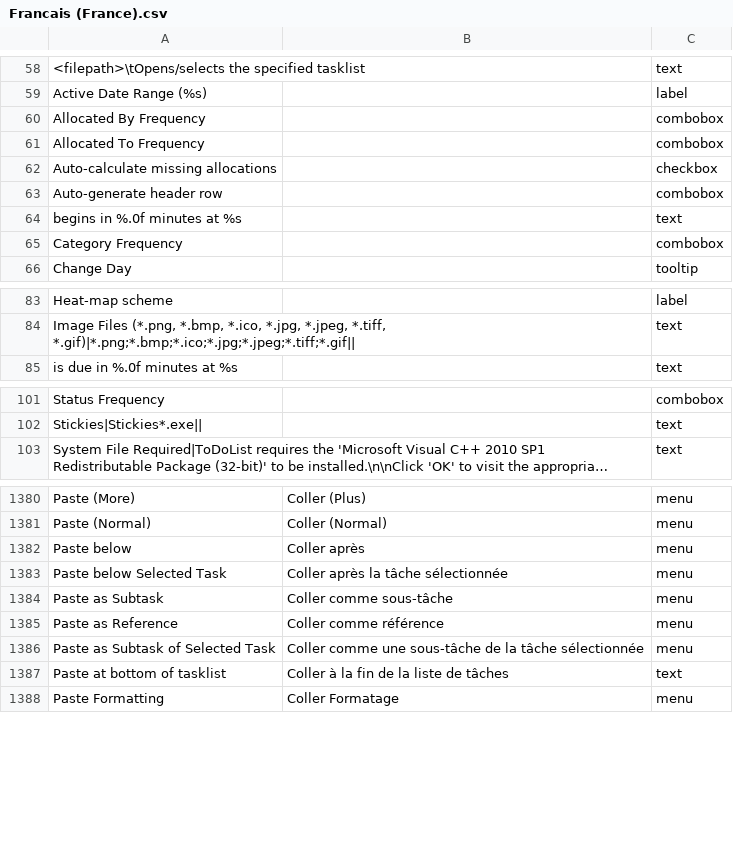
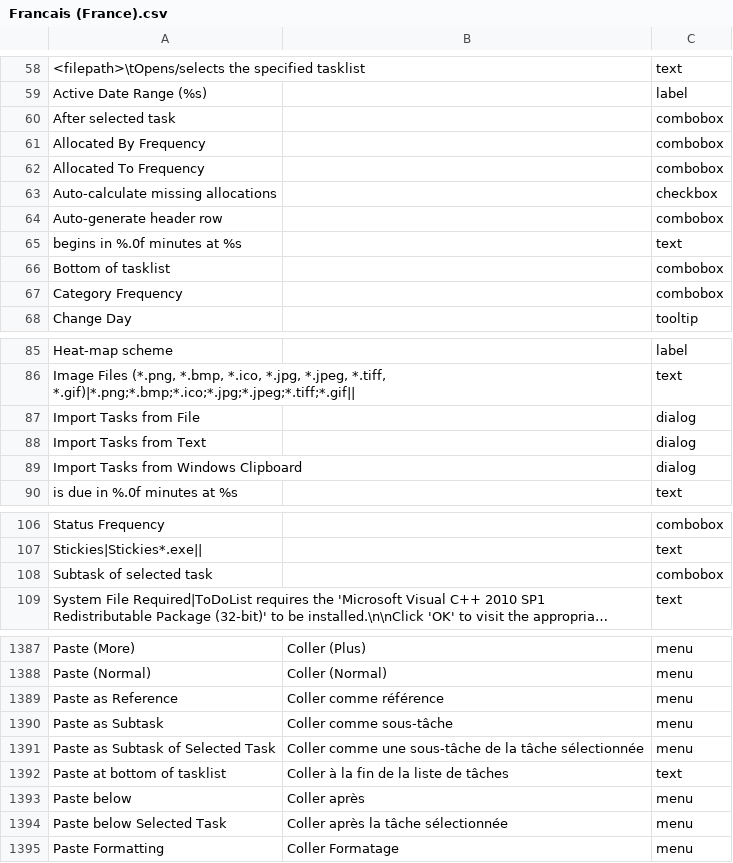
Before and after one commit to abstractspoon/ToDoList_Resources, a CSV file: Translations/Francais (France).csv, drawn as a sheet; only a part is shown, gaps mark what is left out; long unchanged cells end in …; the diff covers the shown part only; the diff names each change by its address in the sheet, - before the commit and + after, or states it on an @@ line.

```diff
--- a/Translations/Francais (France).csv
+++ b/Translations/Francais (France).csv
+row 60: After selected task |  | combobox
+row 66: Bottom of tasklist |  | combobox
+row 87: Import Tasks from File |  | dialog
+row 88: Import Tasks from Text |  | dialog
+row 89: Import Tasks from Windows Clipboard |  | dialog
+row 108: Subtask of selected task |  | combobox
@@ row 1385 moved to row 1389: Paste as Reference @@
@@ row 1384 moved to row 1390: Paste as Subtask @@
@@ row 1386 moved to row 1391: Paste as Subtask of Selected Task @@
@@ row 1387 moved to row 1392: Paste at bottom of tasklist @@
```
Also changed, not shown: 1 added row and 2 edited cells elsewhere in this file, Translations/English (US).csv, Translations/German (Germany).csv, 11 other files.
